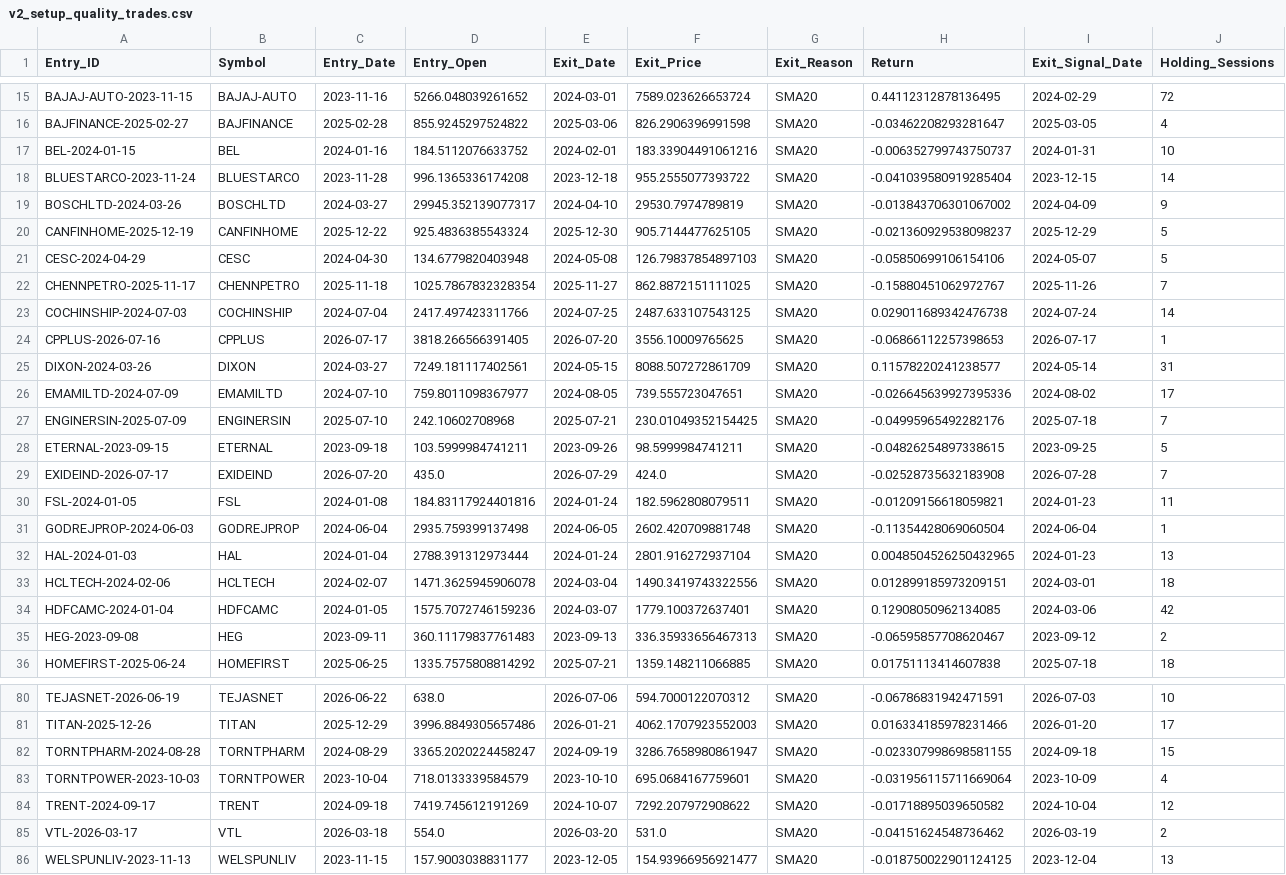
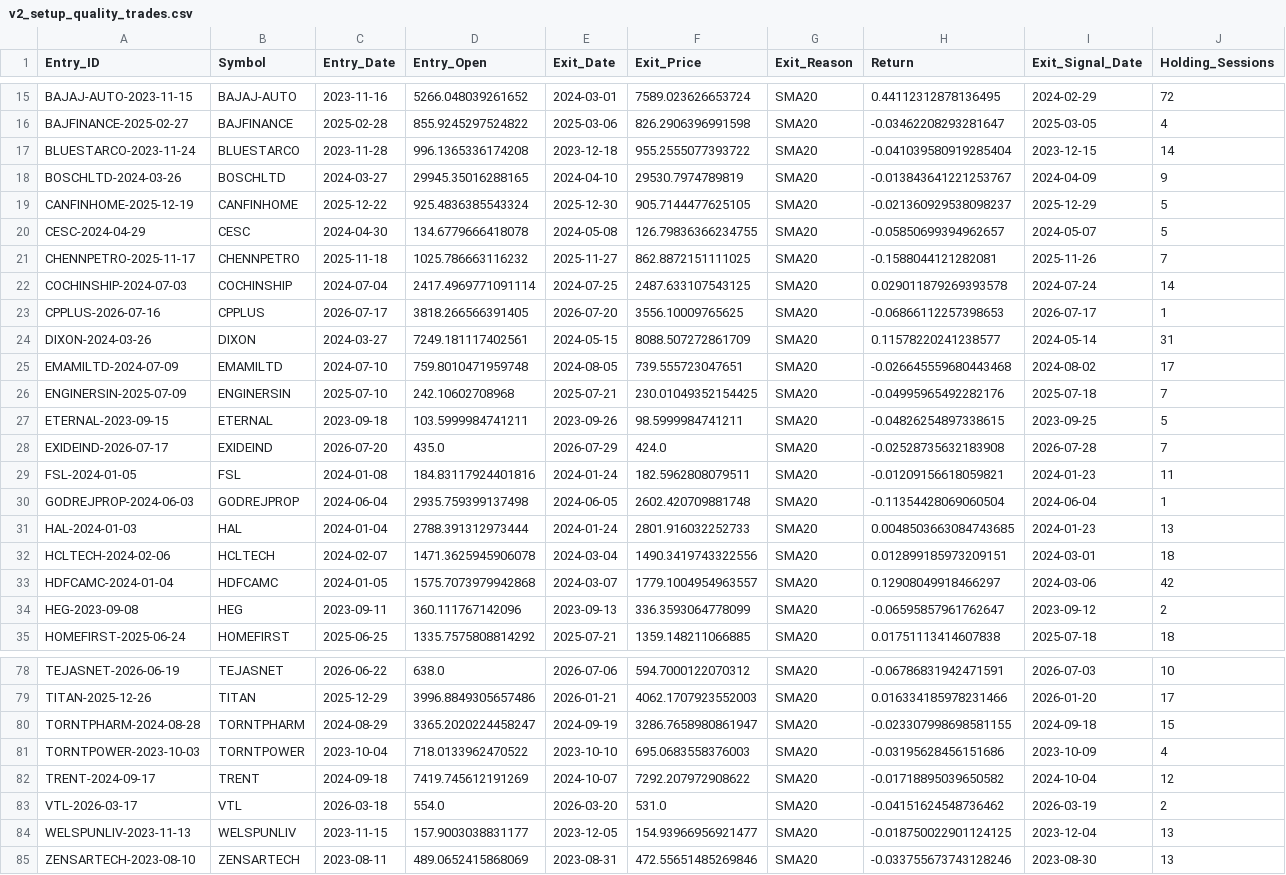
Before and after one commit to krishna916/Financial, a CSV file: Swing Trading/research/swing/strategy_v2_quality_base/output/v2_setup_quality_trades.csv, drawn as a sheet; only a part is shown, gaps mark what is left out; removed rows and columns are numbered as before the commit, all else as after; rows hold the shown columns only; the diff covers the shown part only; the diff names each change by its address in the sheet, - before the commit and + after, or states it on an @@ line.

```diff
--- a/Swing Trading/research/swing/strategy_v2_quality_base/output/v2_setup_quality_trades.csv
+++ b/Swing Trading/research/swing/strategy_v2_quality_base/output/v2_setup_quality_trades.csv
-row 17: BEL-2024-01-15 | BEL | 2024-01-16 | 184.5112076633752 | 2024-02-01 | 183.33904491061216 | SMA20 | -0.006352799743750737 | 2024-01-31 | 10
-D18 (Entry_Open): 29945.352139077317
+D18 (Entry_Open): 29945.35016288165
-H18 (Return): -0.013843706301067002
+H18 (Return): -0.013843641221253767
-D20 (Entry_Open): 134.6779820403948
+D20 (Entry_Open): 134.6779666418078
-F20 (Exit_Price): 126.79837854897103
+F20 (Exit_Price): 126.79836366234755
-H20 (Return): -0.05850699106154106
+H20 (Return): -0.05850699394962657
-D21 (Entry_Open): 1025.7867832328354
+D21 (Entry_Open): 1025.786663116232
-H21 (Return): -0.15880451062972767
+H21 (Return): -0.1588044121282081
-D22 (Entry_Open): 2417.497423311766
+D22 (Entry_Open): 2417.4969771091114
-H22 (Return): 0.029011689342476738
+H22 (Return): 0.029011879269393578
-D25 (Entry_Open): 759.8011098367977
+D25 (Entry_Open): 759.8010471959748
-H25 (Return): -0.026645639927395336
+H25 (Return): -0.026645559680443468
-F31 (Exit_Price): 2801.916272937104
+F31 (Exit_Price): 2801.916032252733
-H31 (Return): 0.0048504526250432965
+H31 (Return): 0.0048503663084743685
-D33 (Entry_Open): 1575.7072746159236
+D33 (Entry_Open): 1575.7073979942868
-F33 (Exit_Price): 1779.100372637401
+F33 (Exit_Price): 1779.1004954963557
-H33 (Return): 0.12908050962134085
+H33 (Return): 0.12908049918466297
-D34 (Entry_Open): 360.11179837761483
+D34 (Entry_Open): 360.111767142096
-F34 (Exit_Price): 336.35933656467313
+F34 (Exit_Price): 336.3593064778099
-H34 (Return): -0.06595857708620467
+H34 (Return): -0.06595857961762647
-D81 (Entry_Open): 718.0133339584579
+D81 (Entry_Open): 718.0133962470522
-F81 (Exit_Price): 695.0684167759601
+F81 (Exit_Price): 695.0683558376003
-H81 (Return): -0.031956115711669064
+H81 (Return): -0.03195628456151686
+row 85: ZENSARTECH-2023-08-10 | ZENSARTECH | 2023-08-11 | 489.0652415868069 | 2023-08-31 | 472.55651485269846 | SMA20 | -0.033755673743128246 | 2023-08-30 | 13
```
Also changed, not shown: 1 removed row and 52 edited cells elsewhere in this file, Swing Trading/research/swing/strategy_v2_quality_base/output/v2_entries.csv, Swing Trading/research/swing/strategy_v2_quality_base/output/v2_entry_cancellations.csv, 12 other files.
